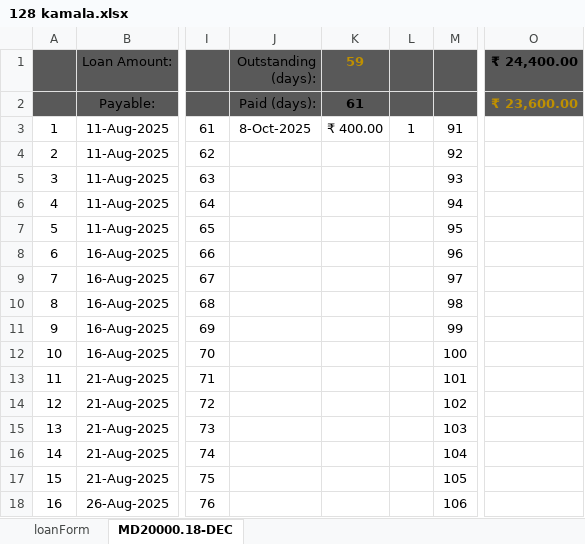
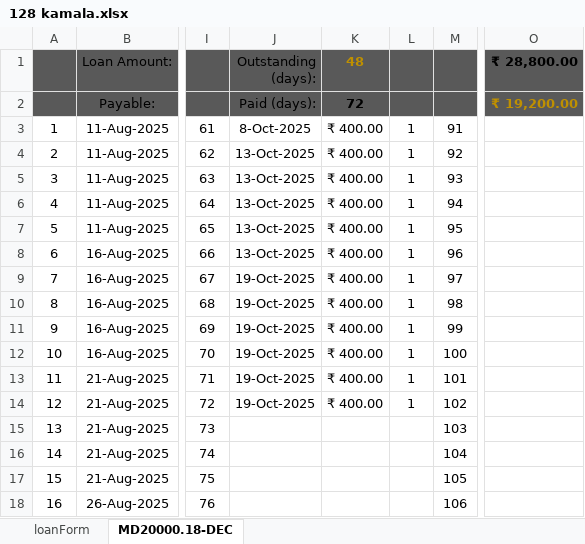
Before and after one commit to aboongm/tungfamFinance, an Excel workbook: LoanOfficer-A/2023/128 kamala.xlsx, sheet MD20000.18-DEC, drawn as a sheet; only a part is shown, gaps mark what is left out; values as stored, in another font and other column widths than the file's, no borders; the diff names each change by its address in the sheet, - before the commit and + after, or states it on an @@ line.

```diff
--- a/LoanOfficer-A/2023/128 kamala.xlsx (sheet MD20000.18-DEC)
+++ b/LoanOfficer-A/2023/128 kamala.xlsx (sheet MD20000.18-DEC)
-K1: 59
+K1: 48
-O1: ₹ 24,400.00
+O1: ₹ 28,800.00
-K2 (48): 61
+K2 (48): 72
-O2 (₹ 28,800.00): ₹ 23,600.00
+O2 (₹ 28,800.00): ₹ 19,200.00
-J4:J8 (Outstanding (days):): (empty)
+J4:J8 (Outstanding (days):): 13-Oct-2025
-K4:K14 (48): (empty)
+K4:K14 (48): ₹ 400.00
-L4:L14: (empty)
+L4:L14: 1
-J9:J14 (Outstanding (days):): (empty)
+J9:J14 (Outstanding (days):): 19-Oct-2025
```
Also changed, not shown: LoanOfficer-A/2023/108 lukhamlu.xlsx, LoanOfficer-A/2023/131 denita.xlsx, 21 other files.
